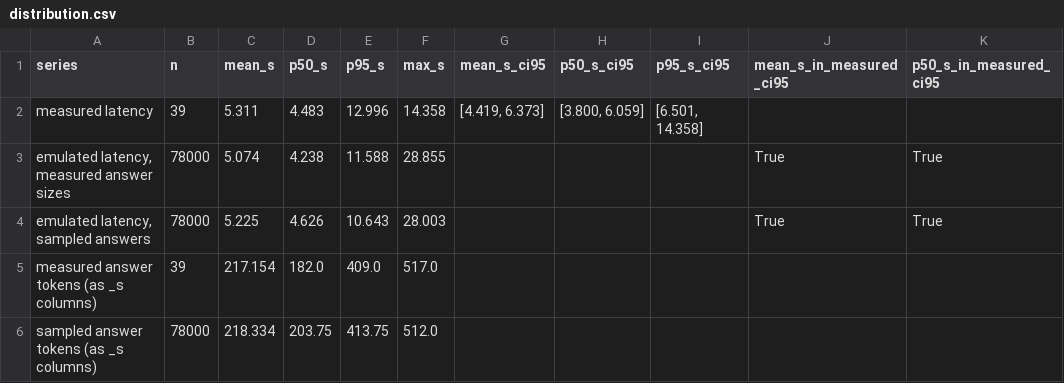
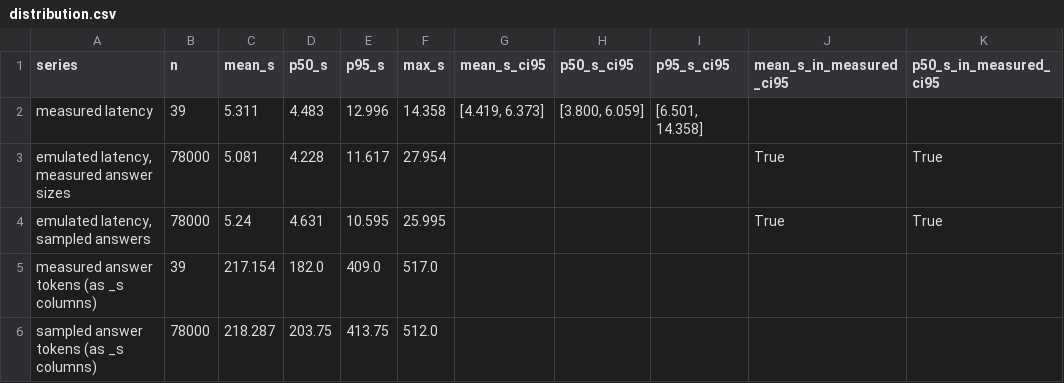
Before and after one commit to radical-collaboration/DeepDriveSim, a CSV file: workflows/miniapps_workflow/llm_emulator_calibration/calibration/distribution.csv, drawn as a sheet; only a part is shown; the diff names each change by its address in the sheet, - before the commit and + after, or states it on an @@ line.

Commit message:
LLM emulator: stop decision = all sims 0.0 or none (prompt labels unreliable); README; batch model alternatives
The workflow labels a running sim 'finished' when an output file with its index exists, so
stopping only state=running sims stopped all running sims in 7 % of requests (measured 45 %).
The real model always stopped every running sim or none: emulate that by scoring every sim
0.0 with probability stop_all_running_prob. calibration/batch_models.csv backs the choice of
'longest answer' as the batch-time feature.

```diff
--- a/workflows/miniapps_workflow/llm_emulator_calibration/calibration/distribution.csv
+++ b/workflows/miniapps_workflow/llm_emulator_calibration/calibration/distribution.csv
-C3 (mean_s): 5.074
+C3 (mean_s): 5.081
-D3 (p50_s): 4.238
+D3 (p50_s): 4.228
-E3 (p95_s): 11.588
+E3 (p95_s): 11.617
-F3 (max_s): 28.855
+F3 (max_s): 27.954
-C4 (mean_s): 5.225
+C4 (mean_s): 5.24
-D4 (p50_s): 4.626
+D4 (p50_s): 4.631
-E4 (p95_s): 10.643
+E4 (p95_s): 10.595
-F4 (max_s): 28.003
+F4 (max_s): 25.995
-C6 (mean_s): 218.334
+C6 (mean_s): 218.287
```
Also changed, not shown: 6 other files.
